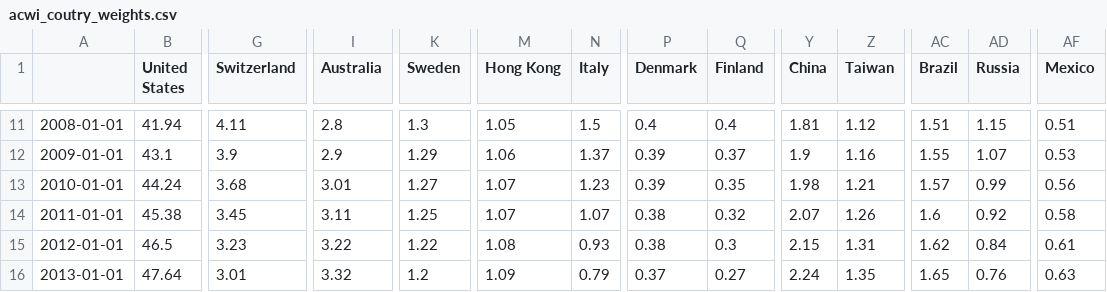
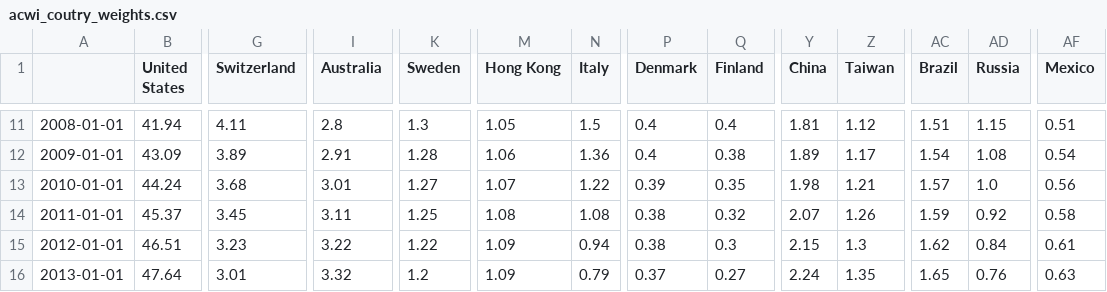
Before and after one commit to lharazin/TFM, a CSV file: Data/MSCI/acwi_coutry_weights.csv, drawn as a sheet; only a part is shown, gaps mark what is left out; the diff covers the shown part only; the diff names each change by its address in the sheet, - before the commit and + after, or states it on an @@ line.

```diff
--- a/Data/MSCI/acwi_coutry_weights.csv
+++ b/Data/MSCI/acwi_coutry_weights.csv
-B12 (United States): 43.1
+B12 (United States): 43.09
-G12 (Switzerland): 3.9
+G12 (Switzerland): 3.89
-I12 (Australia): 2.9
+I12 (Australia): 2.91
-K12 (Sweden): 1.29
+K12 (Sweden): 1.28
-N12 (Italy): 1.37
+N12 (Italy): 1.36
-P12 (Denmark): 0.39
+P12 (Denmark): 0.4
-Q12 (Finland): 0.37
+Q12 (Finland): 0.38
-Y12 (China): 1.9
+Y12 (China): 1.89
-Z12 (Taiwan): 1.16
+Z12 (Taiwan): 1.17
-AC12 (Brazil): 1.55
+AC12 (Brazil): 1.54
-AD12 (Russia): 1.07
+AD12 (Russia): 1.08
-AF12 (Mexico): 0.53
+AF12 (Mexico): 0.54
-N13 (Italy): 1.23
+N13 (Italy): 1.22
-AD13 (Russia): 0.99
+AD13 (Russia): 1.0
-B14 (United States): 45.38
+B14 (United States): 45.37
-M14 (Hong Kong): 1.07
+M14 (Hong Kong): 1.08
-N14 (Italy): 1.07
+N14 (Italy): 1.08
-AC14 (Brazil): 1.6
+AC14 (Brazil): 1.59
-B15 (United States): 46.5
+B15 (United States): 46.51
-M15 (Hong Kong): 1.08
+M15 (Hong Kong): 1.09
-N15 (Italy): 0.93
+N15 (Italy): 0.94
-Z15 (Taiwan): 1.31
+Z15 (Taiwan): 1.3
```
Also changed, not shown: 101 edited cells elsewhere in this file, 3 other files.
